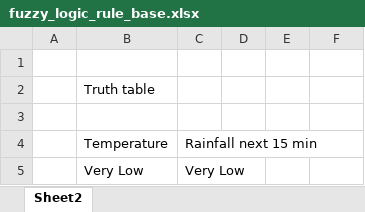
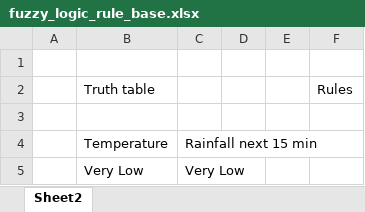
Before and after one commit to Skirolik/rain, an Excel workbook: fuzzy_logic_rule_base.xlsx, sheet Sheet2, drawn as a sheet; only a part is shown; values as stored, in another font and other column widths than the file's, no borders; the diff names each change by its address in the sheet, - before the commit and + after, or states it on an @@ line.

```diff
--- a/fuzzy_logic_rule_base.xlsx (sheet Sheet2)
+++ b/fuzzy_logic_rule_base.xlsx (sheet Sheet2)
-F2: (empty)
+F2: Rules
```
Also changed, not shown: 11 other files.
